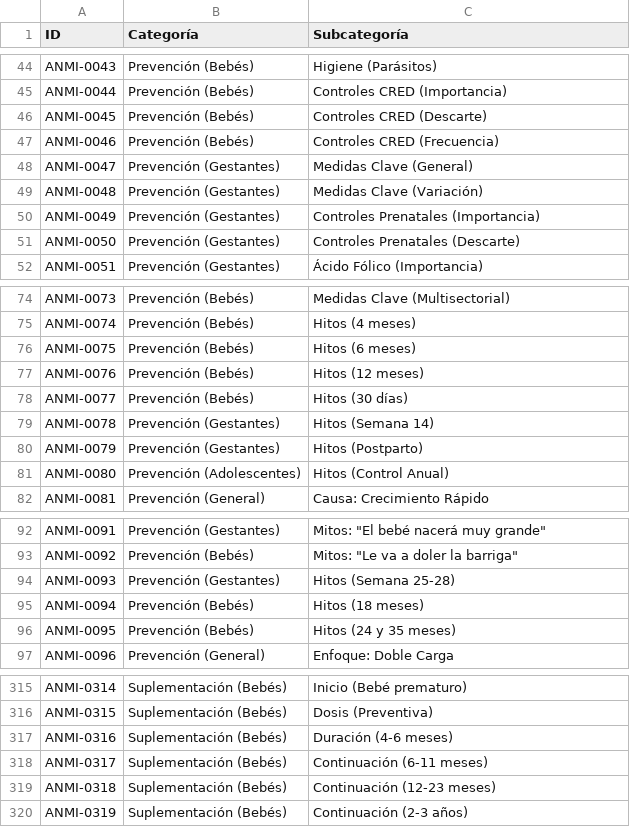
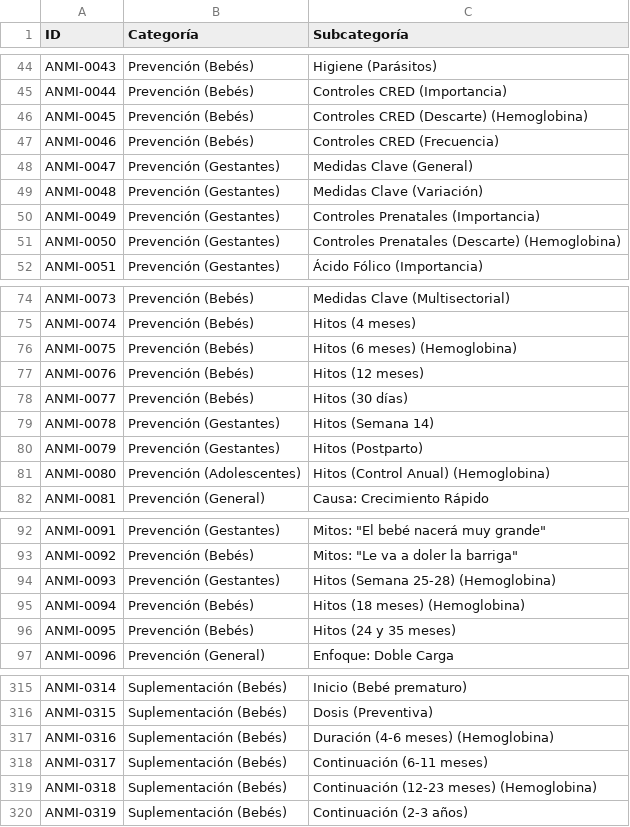
Before and after one commit to aresrc/whatsapp-anmi, a CSV file: data/catalogo_clasificacion.csv, drawn as a sheet; only a part is shown, gaps mark what is left out; the diff covers the shown part only.

```diff
--- a/data/catalogo_clasificacion.csv
+++ b/data/catalogo_clasificacion.csv
@@ -45,3 +45,3 @@ ANMI-0043,Prevención (Bebés),Higiene (Parásitos)
 ANMI-0044,Prevención (Bebés),Controles CRED (Importancia)
-ANMI-0045,Prevención (Bebés),Controles CRED (Descarte)
+ANMI-0045,Prevención (Bebés),Controles CRED (Descarte) (Hemoglobina)
 ANMI-0046,Prevención (Bebés),Controles CRED (Frecuencia)
@@ -50,3 +50,3 @@ ANMI-0048,Prevención (Gestantes),Medidas Clave (Variación)
 ANMI-0049,Prevención (Gestantes),Controles Prenatales (Importancia)
-ANMI-0050,Prevención (Gestantes),Controles Prenatales (Descarte)
+ANMI-0050,Prevención (Gestantes),Controles Prenatales (Descarte) (Hemoglobina)
 ANMI-0051,Prevención (Gestantes),Ácido Fólico (Importancia)
@@ -75,3 +75,3 @@ ANMI-0073,Prevención (Bebés),Medidas Clave (Multisectorial)
 ANMI-0074,Prevención (Bebés),Hitos (4 meses)
-ANMI-0075,Prevención (Bebés),Hitos (6 meses)
+ANMI-0075,Prevención (Bebés),Hitos (6 meses) (Hemoglobina)
 ANMI-0076,Prevención (Bebés),Hitos (12 meses)
@@ -80,3 +80,3 @@ ANMI-0078,Prevención (Gestantes),Hitos (Semana 14)
 ANMI-0079,Prevención (Gestantes),Hitos (Postparto)
-ANMI-0080,Prevención (Adolescentes),Hitos (Control Anual)
+ANMI-0080,Prevención (Adolescentes),Hitos (Control Anual) (Hemoglobina)
 ANMI-0081,Prevención (General),Causa: Crecimiento Rápido
@@ -93,4 +93,4 @@ ANMI-0091,Prevención (Gestantes),"Mitos: ""El bebé nacerá muy grande"""
 ANMI-0092,Prevención (Bebés),"Mitos: ""Le va a doler la barriga"""
-ANMI-0093,Prevención (Gestantes),Hitos (Semana 25-28)
-ANMI-0094,Prevención (Bebés),Hitos (18 meses)
+ANMI-0093,Prevención (Gestantes),Hitos (Semana 25-28) (Hemoglobina)
+ANMI-0094,Prevención (Bebés),Hitos (18 meses) (Hemoglobina)
 ANMI-0095,Prevención (Bebés),Hitos (24 y 35 meses)
@@ -316,5 +316,5 @@ ANMI-0314,Suplementación (Bebés),Inicio (Bebé prematuro)
 ANMI-0315,Suplementación (Bebés),Dosis (Preventiva)
-ANMI-0316,Suplementación (Bebés),Duración (4-6 meses)
+ANMI-0316,Suplementación (Bebés),Duración (4-6 meses) (Hemoglobina)
 ANMI-0317,Suplementación (Bebés),Continuación (6-11 meses)
-ANMI-0318,Suplementación (Bebés),Continuación (12-23 meses)
+ANMI-0318,Suplementación (Bebés),Continuación (12-23 meses) (Hemoglobina)
 ANMI-0319,Suplementación (Bebés),Continuación (2-3 años)
```
Also changed, not shown: 20 edited cells elsewhere in this file, data/motor_conocimientos.csv, data/motor_conocimientos_v2.csv, 14 other files.
